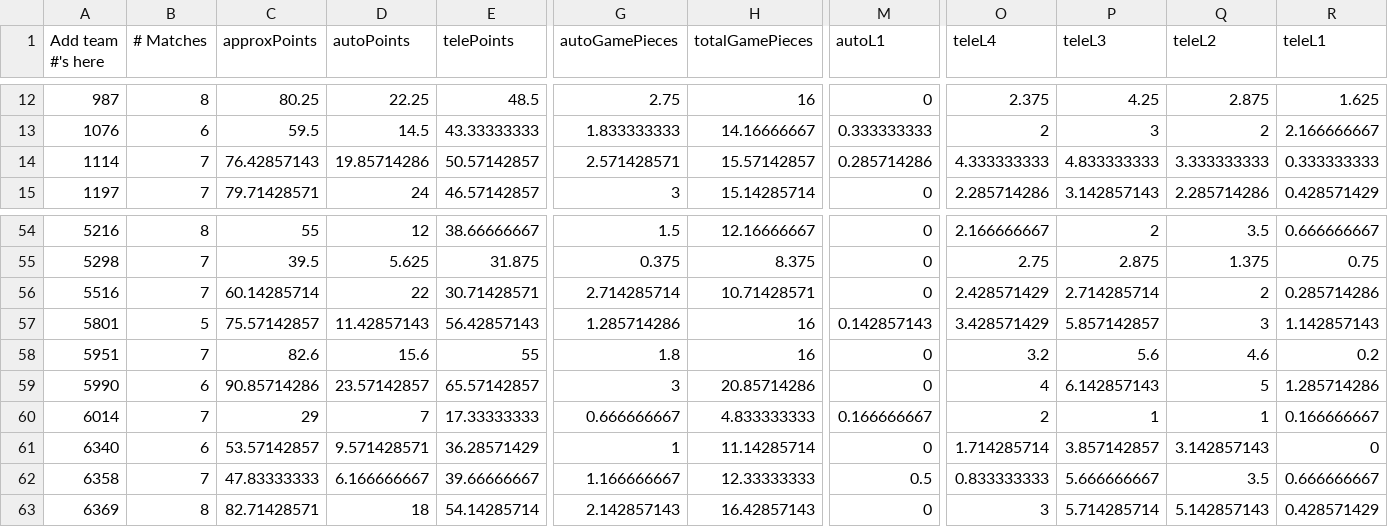
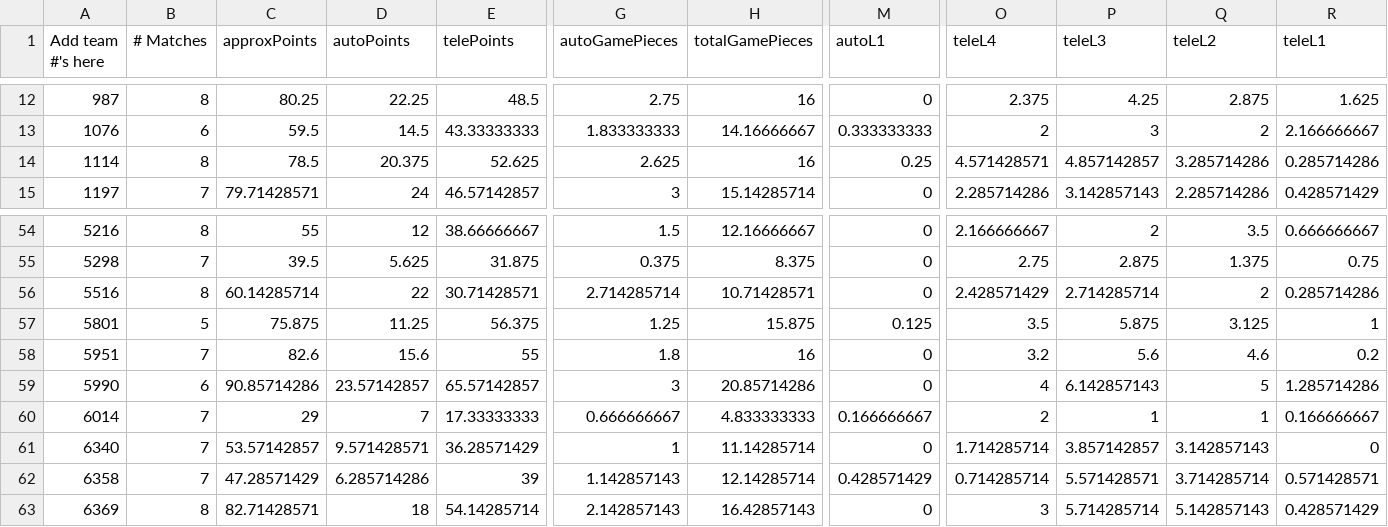
Before and after one commit to btmartin/btmartin.github.io, a CSV file: Scouting/ConsolidatedData.csv, drawn as a sheet; only a part is shown, gaps mark what is left out; the diff covers the shown part only; the diff names each change by its address in the sheet, - before the commit and + after, or states it on an @@ line.

```diff
--- a/Scouting/ConsolidatedData.csv
+++ b/Scouting/ConsolidatedData.csv
-B14 (# Matches): 7
+B14 (# Matches): 8
-C14 (approxPoints): 76.42857143
+C14 (approxPoints): 78.5
-D14 (autoPoints): 19.85714286
+D14 (autoPoints): 20.375
-E14 (telePoints): 50.57142857
+E14 (telePoints): 52.625
-G14 (autoGamePieces): 2.571428571
+G14 (autoGamePieces): 2.625
-H14 (totalGamePieces): 15.57142857
+H14 (totalGamePieces): 16
-M14 (autoL1): 0.285714286
+M14 (autoL1): 0.25
-O14 (teleL4): 4.333333333
+O14 (teleL4): 4.571428571
-P14 (teleL3): 4.833333333
+P14 (teleL3): 4.857142857
-Q14 (teleL2): 3.333333333
+Q14 (teleL2): 3.285714286
-R14 (teleL1): 0.333333333
+R14 (teleL1): 0.285714286
-B56 (# Matches): 7
+B56 (# Matches): 8
-C57 (approxPoints): 75.57142857
+C57 (approxPoints): 75.875
-D57 (autoPoints): 11.42857143
+D57 (autoPoints): 11.25
-E57 (telePoints): 56.42857143
+E57 (telePoints): 56.375
-G57 (autoGamePieces): 1.285714286
+G57 (autoGamePieces): 1.25
-H57 (totalGamePieces): 16
+H57 (totalGamePieces): 15.875
-M57 (autoL1): 0.142857143
+M57 (autoL1): 0.125
-O57 (teleL4): 3.428571429
+O57 (teleL4): 3.5
-P57 (teleL3): 5.857142857
+P57 (teleL3): 5.875
-Q57 (teleL2): 3
+Q57 (teleL2): 3.125
-R57 (teleL1): 1.142857143
+R57 (teleL1): 1
-B61 (# Matches): 6
+B61 (# Matches): 7
-C62 (approxPoints): 47.83333333
+C62 (approxPoints): 47.28571429
-D62 (autoPoints): 6.166666667
+D62 (autoPoints): 6.285714286
-E62 (telePoints): 39.66666667
+E62 (telePoints): 39
-G62 (autoGamePieces): 1.166666667
+G62 (autoGamePieces): 1.142857143
-H62 (totalGamePieces): 12.33333333
+H62 (totalGamePieces): 12.14285714
-M62 (autoL1): 0.5
+M62 (autoL1): 0.428571429
-O62 (teleL4): 0.833333333
+O62 (teleL4): 0.714285714
-P62 (teleL3): 5.666666667
+P62 (teleL3): 5.571428571
-Q62 (teleL2): 3.5
+Q62 (teleL2): 3.714285714
-R62 (teleL1): 0.666666667
+R62 (teleL1): 0.571428571
```
Also changed, not shown: 94 edited cells elsewhere in this file, Scouting/ScoutingData.csv.
